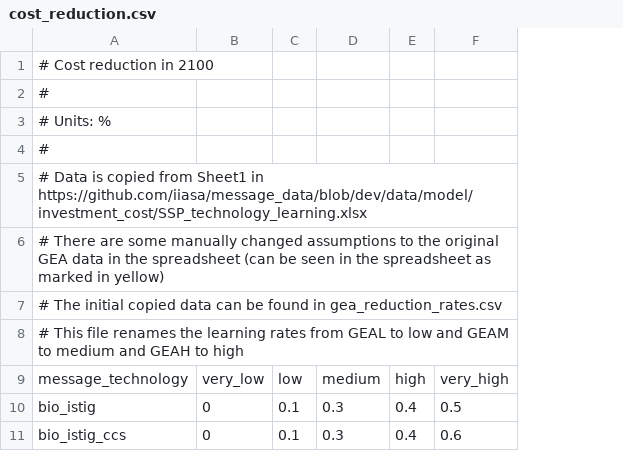
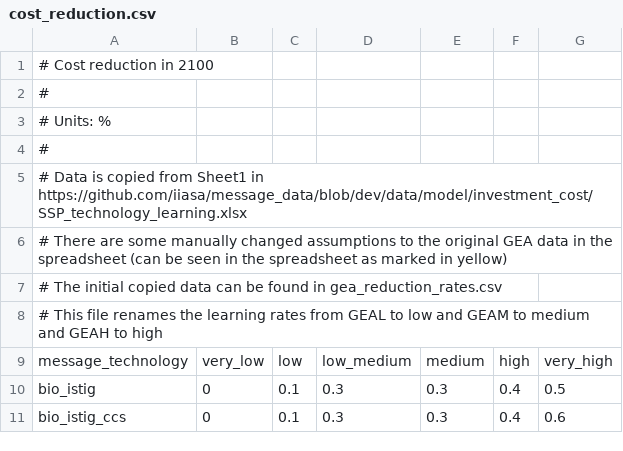
Before and after one commit to shaohuizhang/message-ix-models, a CSV file: message_ix_models/data/costs/energy/cost_reduction.csv, drawn as a sheet; only a part is shown; the diff names each change by its address in the sheet, - before the commit and + after, or states it on an @@ line.

```diff
--- a/message_ix_models/data/costs/energy/cost_reduction.csv
+++ b/message_ix_models/data/costs/energy/cost_reduction.csv
+column D, rows 9-11: low_medium | 0.3 | 0.3
```
Also changed, not shown: message_ix_models/data/costs/energy/scenarios_reduction.csv.
